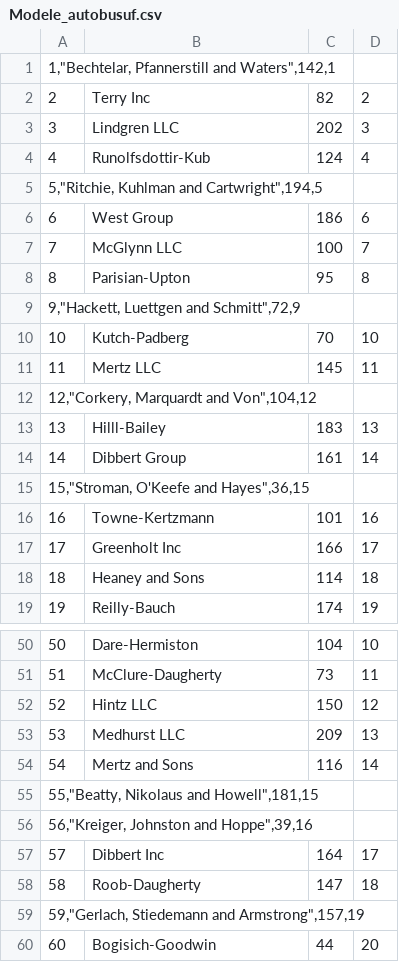
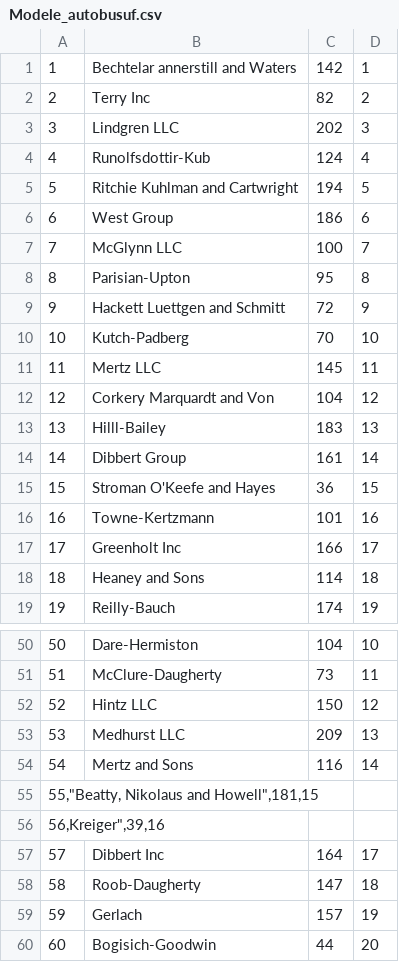
Before and after one commit to Szejke/Projekt-Bazy-Danych, a CSV file: CSV CTL/Modele_autobusuf.csv, drawn as a sheet; only a part is shown, gaps mark what is left out; the diff covers the shown part only.

```diff
--- a/CSV CTL/Modele_autobusuf.csv
+++ b/CSV CTL/Modele_autobusuf.csv
@@ -1,2 +1,2 @@
-"1,""Bechtelar, Pfannerstill and Waters"",142,1"
+1,Bechtelar annerstill and Waters,142,1
 2,Terry Inc,82,2
@@ -4,3 +4,3 @@
 4,Runolfsdottir-Kub,124,4
-"5,""Ritchie, Kuhlman and Cartwright"",194,5"
+5,Ritchie Kuhlman and Cartwright,194,5
 6,West Group,186,6
@@ -8,9 +8,9 @@
 8,Parisian-Upton,95,8
-"9,""Hackett, Luettgen and Schmitt"",72,9"
+9,Hackett Luettgen and Schmitt,72,9
 10,Kutch-Padberg,70,10
 11,Mertz LLC,145,11
-"12,""Corkery, Marquardt and Von"",104,12"
+12,Corkery Marquardt and Von,104,12
 13,Hilll-Bailey,183,13
 14,Dibbert Group,161,14
-"15,""Stroman, O'Keefe and Hayes"",36,15"
+15,Stroman O'Keefe and Hayes,36,15
 16,Towne-Kertzmann,101,16
@@ -55,6 +55,6 @@
 "55,""Beatty, Nikolaus and Howell"",181,15"
-"56,""Kreiger, Johnston and Hoppe"",39,16"
+"56,Kreiger"",39,16"
 57,Dibbert Inc,164,17
 58,Roob-Daugherty,147,18
-"59,""Gerlach, Stiedemann and Armstrong"",157,19"
+59,Gerlach,157,19
 60,Bogisich-Goodwin,44,20
```
Also changed, not shown: 14 added rows and 14 removed rows elsewhere in this file, 47 other files.
